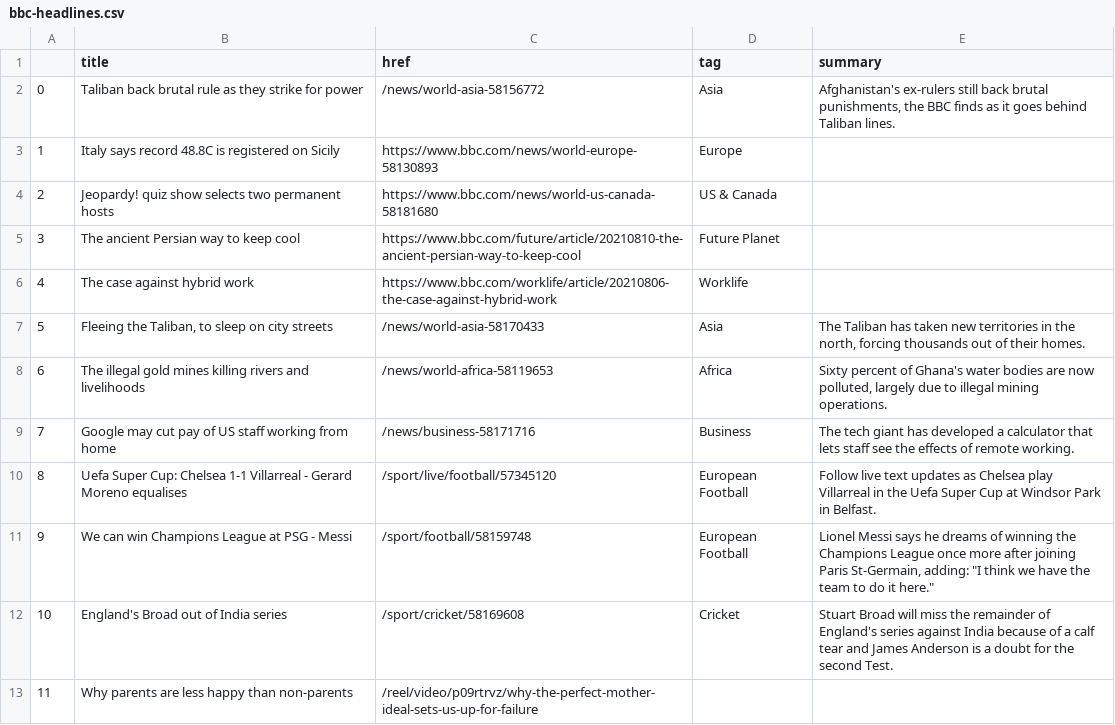
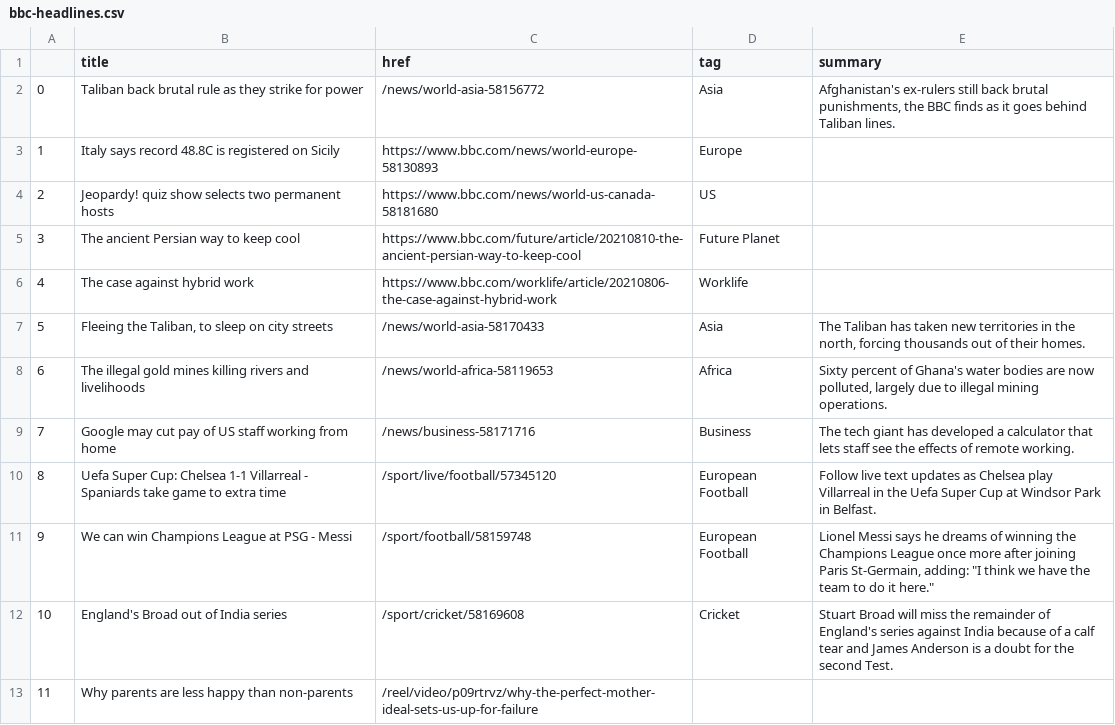
Before and after one commit to anth3lia/automatic-scraper, a CSV file: bbc-headlines.csv, drawn as a sheet; only a part is shown.

```diff
--- a/bbc-headlines.csv
+++ b/bbc-headlines.csv
@@ -3,3 +3,3 @@
 1,Italy says record 48.8C is registered on Sicily,https://www.bbc.com/news/world-europe-58130893,Europe,
-2,Jeopardy! quiz show selects two permanent hosts,https://www.bbc.com/news/world-us-canada-58181680,US & Canada,
+2,Jeopardy! quiz show selects two permanent hosts,https://www.bbc.com/news/world-us-canada-58181680,US,
 3,The ancient Persian way to keep cool,https://www.bbc.com/future/article/20210810-the-ancient-persian-way-to-keep-cool,Future Planet,
@@ -9,3 +9,3 @@
 7,Google may cut pay of US staff working from home,/news/business-58171716,Business,The tech giant has developed a calculator that lets staff see the effects of remote working.
-8,Uefa Super Cup: Chelsea 1-1 Villarreal - Gerard Moreno equalises,/sport/live/football/57345120,European Football,Follow live text updates as Chelsea play Villarreal in the Uefa Super Cup at Windsor Park in Belfast.
+8,Uefa Super Cup: Chelsea 1-1 Villarreal - Spaniards take game to extra time,/sport/live/football/57345120,European Football,Follow live text updates as Chelsea play Villarreal in the Uefa Super Cup at Windsor Park in Belfast.
 9,We can win Champions League at PSG - Messi,/sport/football/58159748,European Football,"Lionel Messi says he dreams of winning the Champions League once more after joining Paris St-Germain, adding: ""I think we have the team to do it here."""
```
